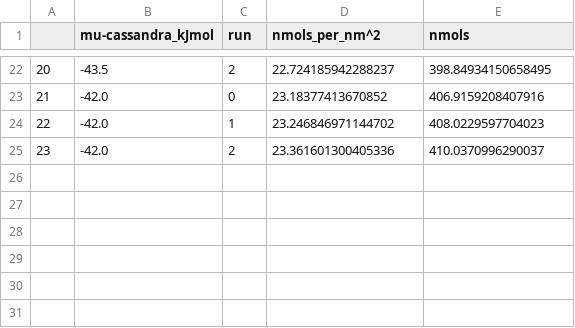
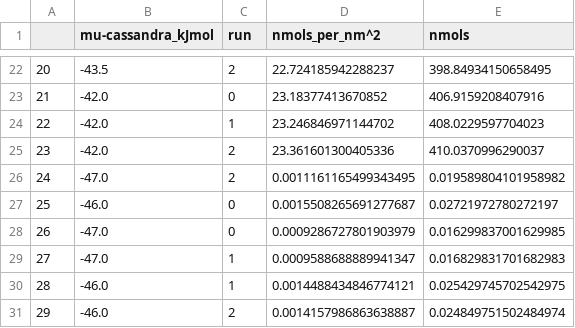
Before and after one commit to mosdef-hub/mosdef_slitpore, a CSV file: simulations/adsorption/3x3x1.6nm_3-layer/cassandra/analysis/results.csv, drawn as a sheet; only a part is shown, gaps mark what is left out.

Commit message:
Add additional 1.6 nm runs

```diff
--- a/simulations/adsorption/3x3x1.6nm_3-layer/cassandra/analysis/results.csv
+++ b/simulations/adsorption/3x3x1.6nm_3-layer/cassandra/analysis/results.csv
@@ -25 +25,7 @@
 23,-42.0,2,23.361601300405336,410.0370996290037
+24,-47.0,2,0.0011161165499343495,0.019589804101958982
+25,-46.0,0,0.0015508265691277687,0.02721972780272197
+26,-47.0,0,0.0009286727801903979,0.016299837001629985
+27,-47.0,1,0.0009588688889941347,0.016829831701682983
+28,-46.0,1,0.0014488434846774121,0.025429745702542975
+29,-46.0,2,0.0014157986863638887,0.024849751502484974
```
